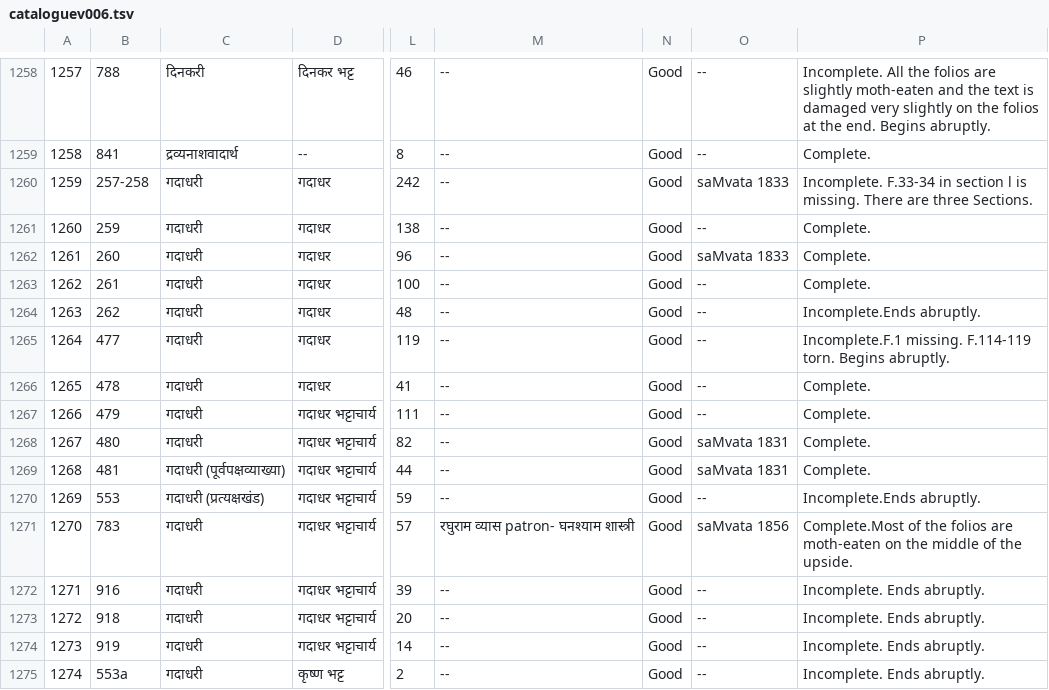
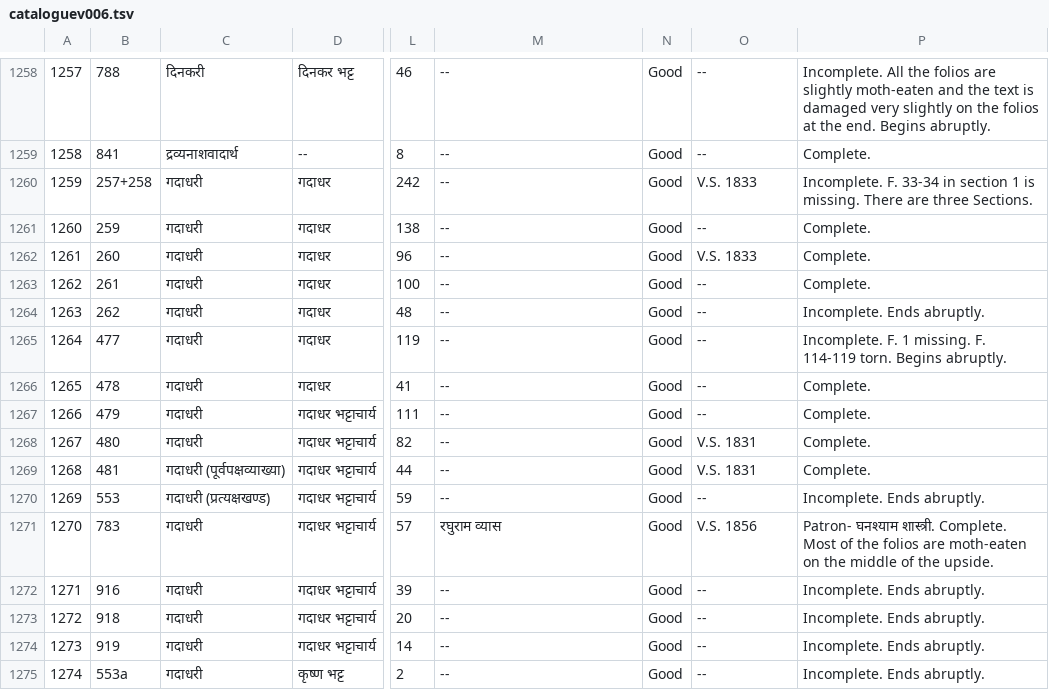
Before and after one commit to drdhaval2785/ChunilalGandhiVidyabhavan, a TSV file: derivedFiles/cataloguev006.tsv, drawn as a sheet; only a part is shown, gaps mark what is left out; the diff names each change by its address in the sheet, - before the commit and + after, or states it on an @@ line.

```diff
--- a/derivedFiles/cataloguev006.tsv
+++ b/derivedFiles/cataloguev006.tsv
-B1260: 257-258
+B1260: 257+258
-O1260: saMvata 1833
+O1260: V.S. 1833
-P1260: Incomplete. F.33-34 in section l is missing.…
+P1260: Incomplete. F. 33-34 in section 1 is missing.…
-O1262: saMvata 1833
+O1262: V.S. 1833
-P1264: Incomplete.Ends abruptly.
+P1264: Incomplete. Ends abruptly.
-P1265: Incomplete.F.1 missing. F.114-119 torn. Begins…
+P1265: Incomplete. F. 1 missing. F. 114-119 torn. Begins…
-O1268:O1269: saMvata 1831
+O1268:O1269: V.S. 1831
-C1270: गदाधरी (प्रत्यक्षखंड)
+C1270: गदाधरी (प्रत्यक्षखण्ड)
-P1270: Incomplete.Ends abruptly.
+P1270: Incomplete. Ends abruptly.
-M1271: रघुराम व्यास patron- घनश्याम शास्त्री
+M1271: रघुराम व्यास
-O1271: saMvata 1856
+O1271: V.S. 1856
-P1271: Complete.Most of the…
+P1271: Patron- घनश्याम शास्त्री. Complete. Most of the…
```
Also changed, not shown: 2 other files.
